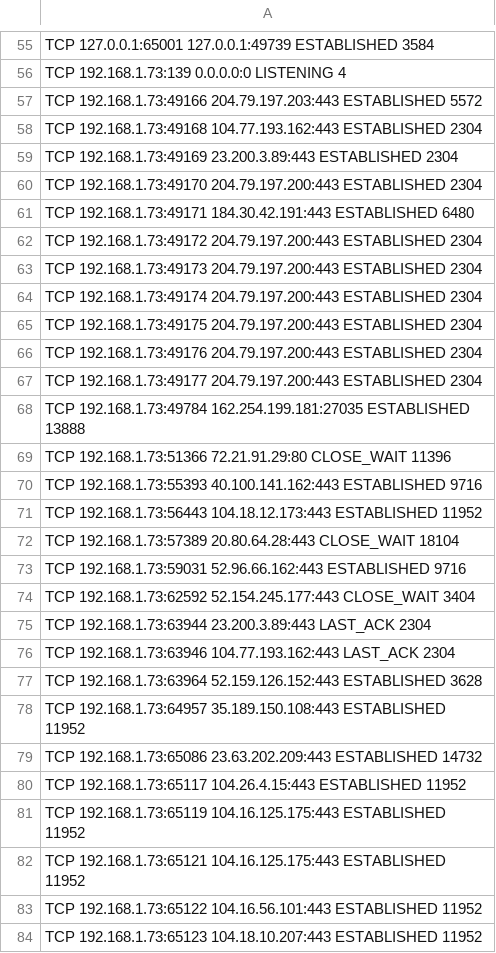
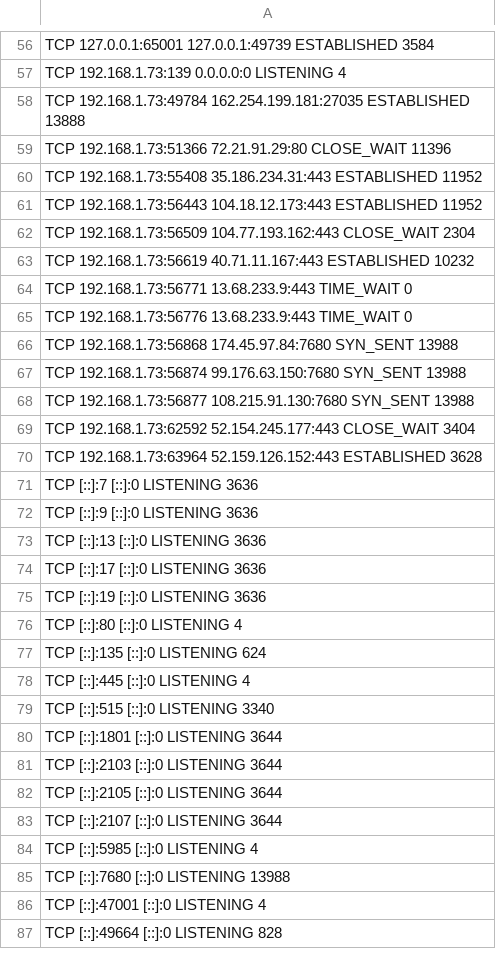
Before and after one commit to AE-001-1001/Google, a CSV file: Python/Python App/PID.csv, drawn as a sheet; only a part is shown, gaps mark what is left out; the shorter side is filled out with more unchanged rows; removed rows and columns are numbered as before the commit, all else as after; the diff covers the shown part only; the diff names each change by its address in the sheet, - before the commit and + after, or states it on an @@ line.

```diff
--- a/Python/Python App/PID.csv
+++ b/Python/Python App/PID.csv
-row 57: TCP 192.168.1.73:49166 204.79.197.203:443 ESTABLISHED 5572
-row 58: TCP 192.168.1.73:49168 104.77.193.162:443 ESTABLISHED 2304
-row 59: TCP 192.168.1.73:49169 23.200.3.89:443 ESTABLISHED 2304
-row 60: TCP 192.168.1.73:49170 204.79.197.200:443 ESTABLISHED 2304
-row 61: TCP 192.168.1.73:49171 184.30.42.191:443 ESTABLISHED 6480
-row 62: TCP 192.168.1.73:49172 204.79.197.200:443 ESTABLISHED 2304
-row 63: TCP 192.168.1.73:49173 204.79.197.200:443 ESTABLISHED 2304
-row 64: TCP 192.168.1.73:49174 204.79.197.200:443 ESTABLISHED 2304
-row 65: TCP 192.168.1.73:49175 204.79.197.200:443 ESTABLISHED 2304
-row 66: TCP 192.168.1.73:49176 204.79.197.200:443 ESTABLISHED 2304
-row 67: TCP 192.168.1.73:49177 204.79.197.200:443 ESTABLISHED 2304
-A60: TCP 192.168.1.73:55393 40.100.141.162:443 ESTABLISHED 9716
+A60: TCP 192.168.1.73:55408 35.186.234.31:443 ESTABLISHED 11952
-A62: TCP 192.168.1.73:57389 20.80.64.28:443 CLOSE_WAIT 18104
+A62: TCP 192.168.1.73:56509 104.77.193.162:443 CLOSE_WAIT 2304
-A63: TCP 192.168.1.73:59031 52.96.66.162:443 ESTABLISHED 9716
+A63: TCP 192.168.1.73:56619 40.71.11.167:443 ESTABLISHED 10232
+row 64: TCP 192.168.1.73:56771 13.68.233.9:443 TIME_WAIT 0
+row 65: TCP 192.168.1.73:56776 13.68.233.9:443 TIME_WAIT 0
+row 66: TCP 192.168.1.73:56868 174.45.97.84:7680 SYN_SENT 13988
+row 67: TCP 192.168.1.73:56874 99.176.63.150:7680 SYN_SENT 13988
+row 68: TCP 192.168.1.73:56877 108.215.91.130:7680 SYN_SENT 13988
-row 75: TCP 192.168.1.73:63944 23.200.3.89:443 LAST_ACK 2304
-row 76: TCP 192.168.1.73:63946 104.77.193.162:443 LAST_ACK 2304
-row 78: TCP 192.168.1.73:64957 35.189.150.108:443 ESTABLISHED 11952
-row 79: TCP 192.168.1.73:65086 23.63.202.209:443 ESTABLISHED 14732
-row 80: TCP 192.168.1.73:65117 104.26.4.15:443 ESTABLISHED 11952
-row 81: TCP 192.168.1.73:65119 104.16.125.175:443 ESTABLISHED 11952
-row 82: TCP 192.168.1.73:65121 104.16.125.175:443 ESTABLISHED 11952
-row 83: TCP 192.168.1.73:65122 104.16.56.101:443 ESTABLISHED 11952
-row 84: TCP 192.168.1.73:65123 104.18.10.207:443 ESTABLISHED 11952
```
Also changed, not shown: 44 added rows, 21 removed rows, 4 moved rows and 20 edited cells elsewhere in this file.
